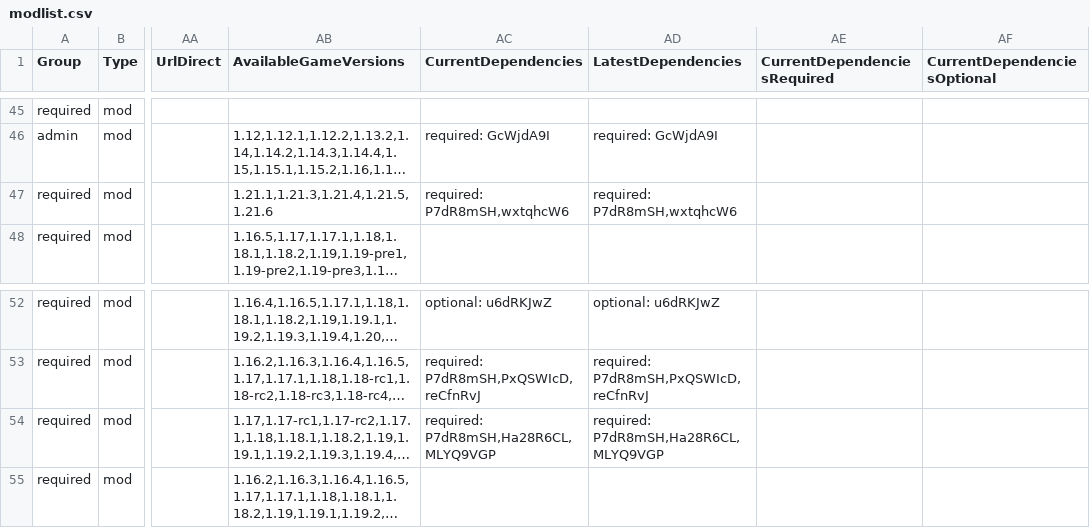
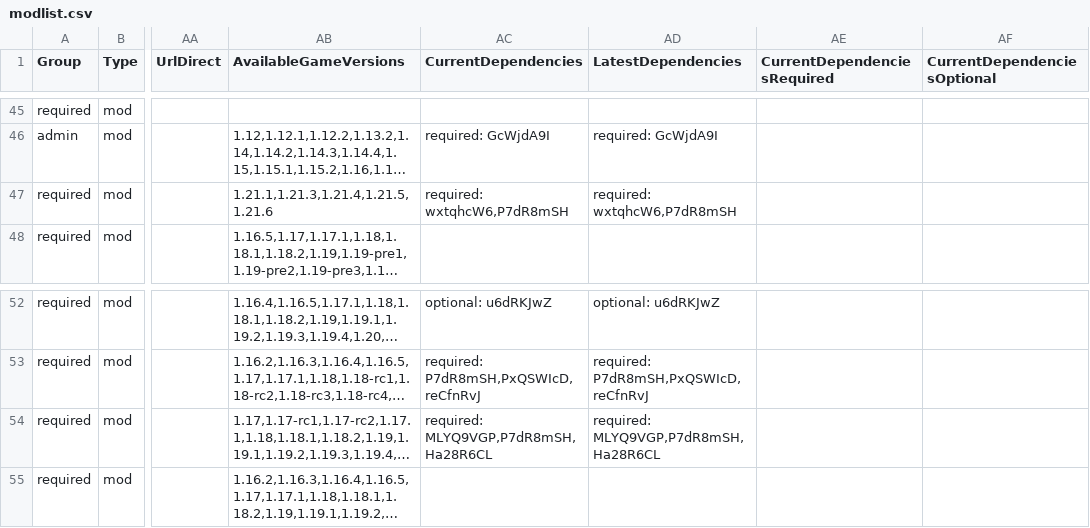
Before and after one commit to survivorsunited/minecraft-mods-manager, a CSV file: modlist.csv, drawn as a sheet; only a part is shown, gaps mark what is left out; long unchanged cells end in …; the diff covers the shown part only; the diff names each change by its address in the sheet, - before the commit and + after, or states it on an @@ line.

```diff
--- a/modlist.csv
+++ b/modlist.csv
-AC47 (CurrentDependencies): required: P7dR8mSH,wxtqhcW6
+AC47 (CurrentDependencies): required: wxtqhcW6,P7dR8mSH
-AD47 (LatestDependencies): required: P7dR8mSH,wxtqhcW6
+AD47 (LatestDependencies): required: wxtqhcW6,P7dR8mSH
-AC54 (CurrentDependencies): required: P7dR8mSH,Ha28R6CL,MLYQ9VGP
+AC54 (CurrentDependencies): required: MLYQ9VGP,P7dR8mSH,Ha28R6CL
-AD54 (LatestDependencies): required: P7dR8mSH,Ha28R6CL,MLYQ9VGP
+AD54 (LatestDependencies): required: MLYQ9VGP,P7dR8mSH,Ha28R6CL
```
Also changed, not shown: 16 edited cells elsewhere in this file.
